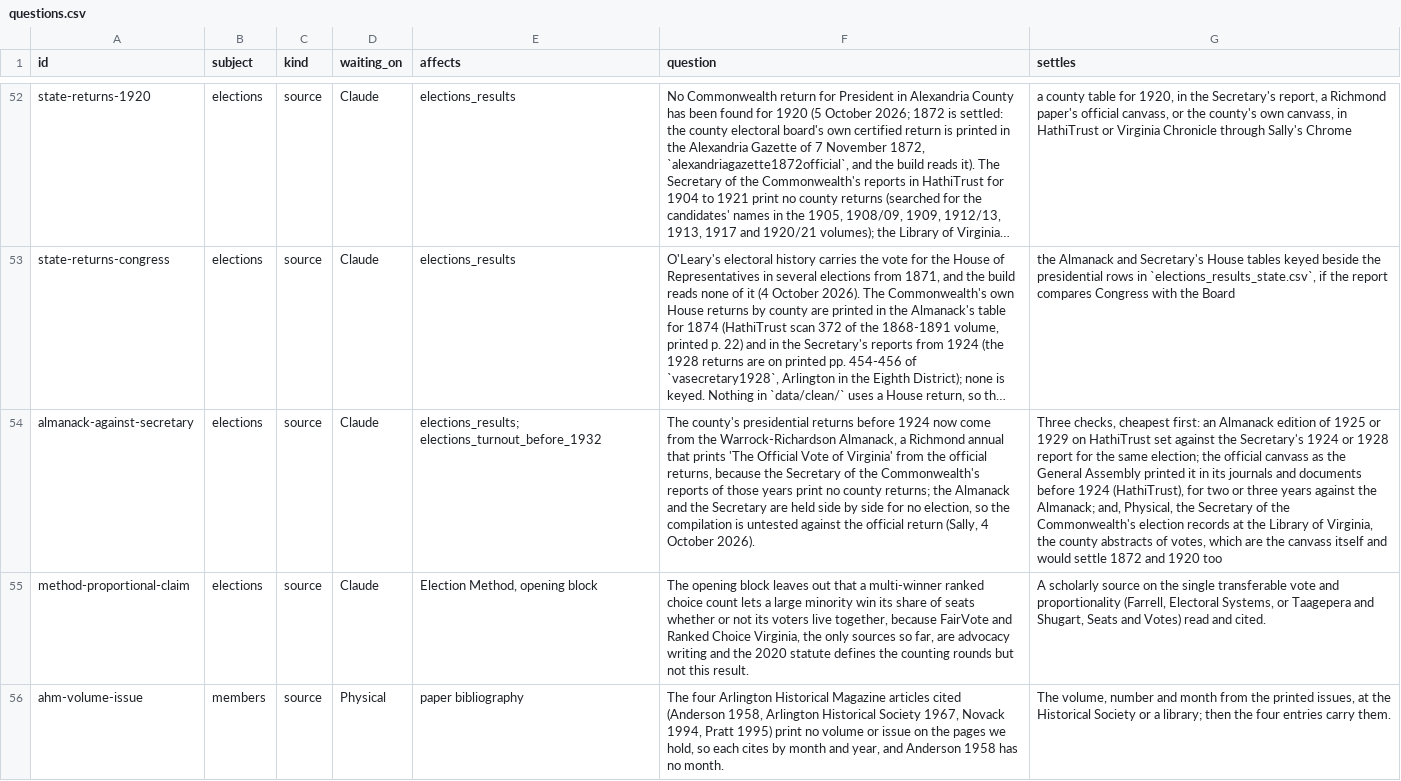
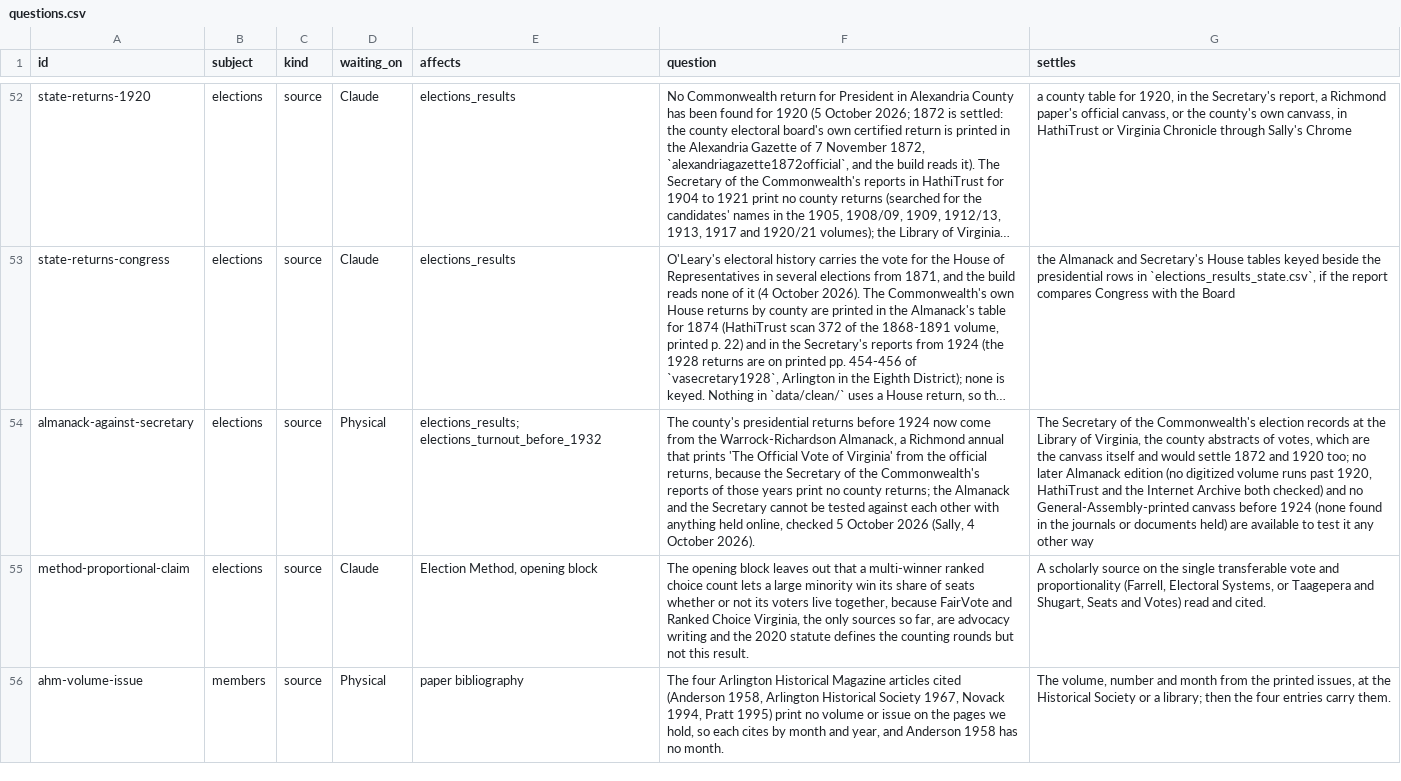
Before and after one commit to slhudson/arlington-bsap, a CSV file: docs/questions.csv, drawn as a sheet; only a part is shown, gaps mark what is left out; long unchanged cells end in …; the diff names each change by its address in the sheet, - before the commit and + after, or states it on an @@ line.

```diff
--- a/docs/questions.csv
+++ b/docs/questions.csv
-D54 (waiting_on): Claude
+D54 (waiting_on): Physical
-F54 (question): …the Secretary are held side by side for no election, so the compilation is untested against the official return (Sally, 4…
+F54 (question): …the Secretary cannot be tested against each other with anything held online, checked 5 October 2026 (Sally, 4…
-G54 (settles): Three checks, cheapest first: an Almanack edition of 1925 or 1929 on HathiTrust set against the Secretary's 1924 or 1928 report for the same election; the official canvass as the General Assembly printed it in its journals and documents before 1924 (HathiTrust), for two or three years against the Almanack; and, Physical, the Secretary of the Commonwealth's election records at the Library of Virginia, the county abstracts of votes, which are the canvass itself and would settle 1872 and 1920 too
+G54 (settles): The Secretary of the Commonwealth's election records at the Library of Virginia, the county abstracts of votes, which are the canvass itself and would settle 1872 and 1920 too; no later Almanack edition (no digitized volume runs past 1920, HathiTrust and the Internet Archive both checked) and no General-Assembly-printed canvass before 1924 (none found in the journals or documents held) are available to test it any other way
```
Also changed, not shown: 2 other files.
